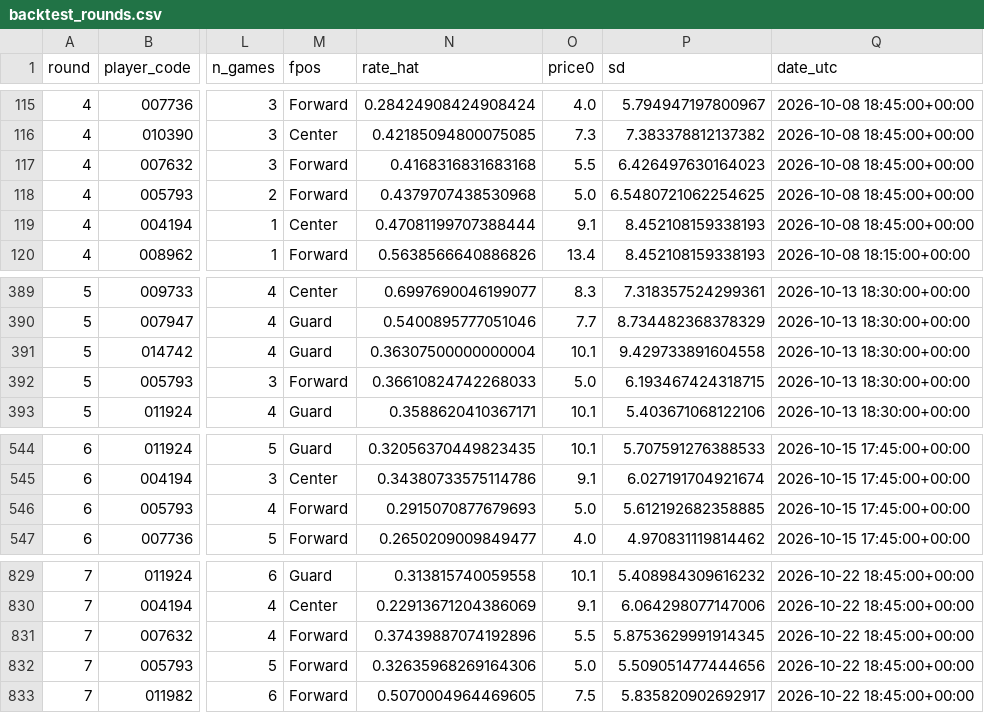
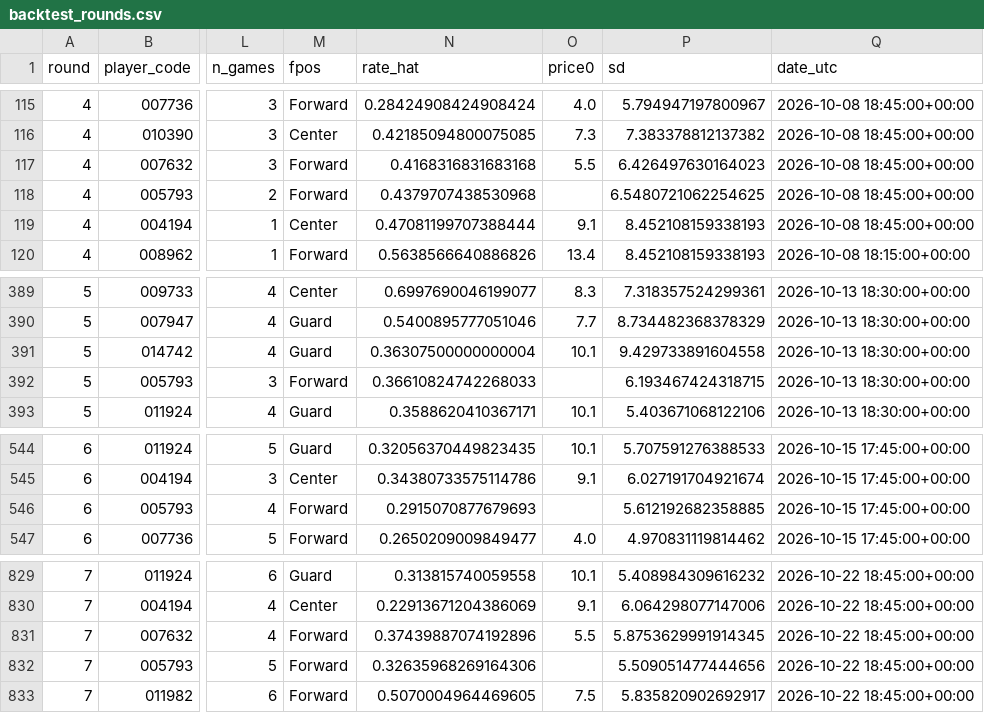
Before and after one commit to ktsiantopoulos/euroleague-fantasy-agent, a CSV file: data/processed/backtest_rounds.csv, drawn as a sheet; only a part is shown, gaps mark what is left out; the diff names each change by its address in the sheet, - before the commit and + after, or states it on an @@ line.

```diff
--- a/data/processed/backtest_rounds.csv
+++ b/data/processed/backtest_rounds.csv
-O118 (price0): 5.0
+O118 (price0): (empty)
-O392 (price0): 5.0
+O392 (price0): (empty)
-O546 (price0): 5.0
+O546 (price0): (empty)
-O832 (price0): 5.0
+O832 (price0): (empty)
```
Also changed, not shown: data/prices/price_base.csv, data/processed/fdr.csv, 24 other files.
